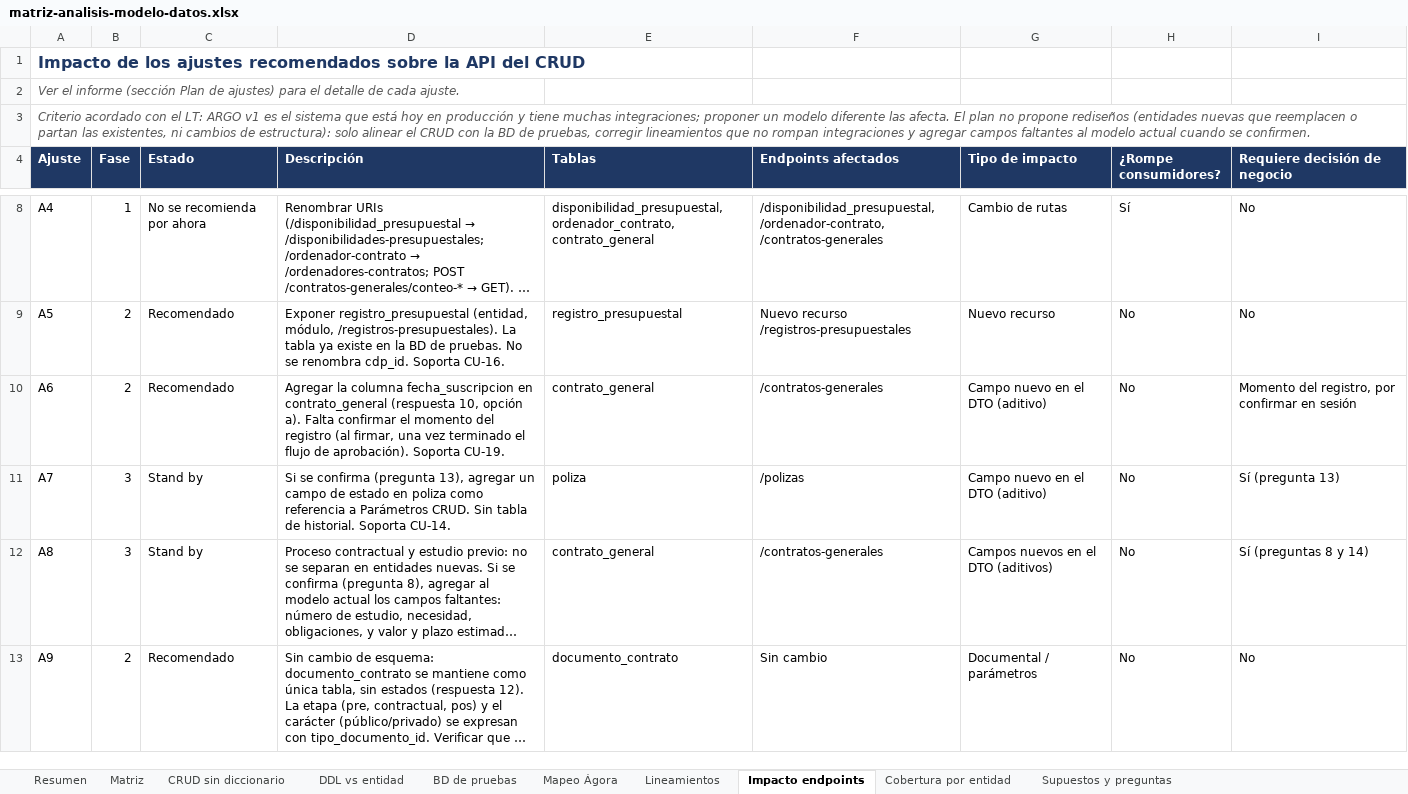
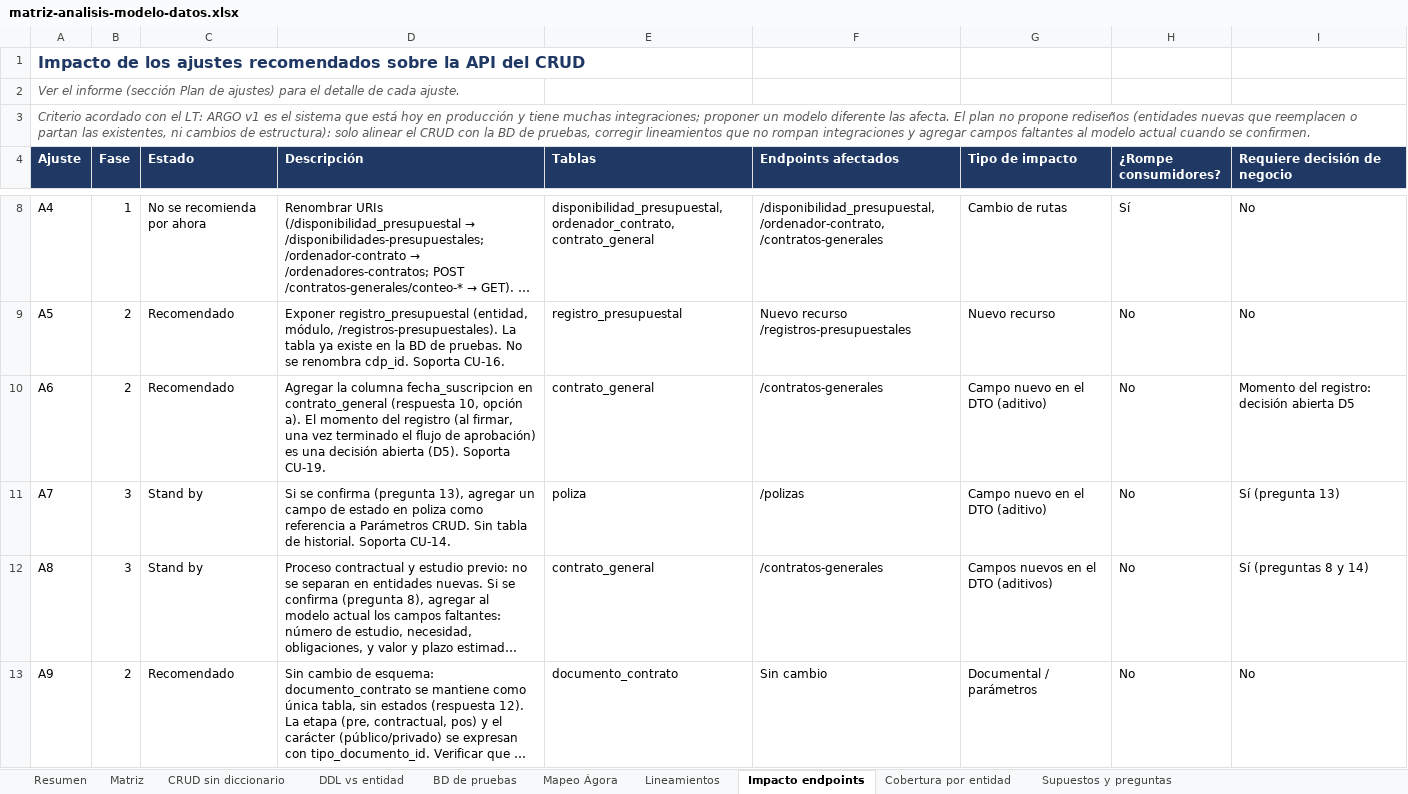
Before and after one commit to udistrital/argo_documentacion, an Excel workbook: gestion-contractual/analisis-modelo-datos/matriz-analisis-modelo-datos.xlsx, sheet Impacto endpoints, drawn as a sheet; only a part is shown, gaps mark what is left out; long unchanged cells end in …; values as stored, in another font and other column widths than the file's, no borders; the diff covers the shown part only; the diff names each change by its address in the sheet, - before the commit and + after, or states it on an @@ line.

Commit message:
docs: se documenta la sesión de socialización y las decisiones abiertas del análisis comparativo

```diff
--- a/gestion-contractual/analisis-modelo-datos/matriz-analisis-modelo-datos.xlsx (sheet Impacto endpoints)
+++ b/gestion-contractual/analisis-modelo-datos/matriz-analisis-modelo-datos.xlsx (sheet Impacto endpoints)
-D10 (Descripción): …opción a). Falta confirmar el momento del registro (al firmar, una vez terminado el flujo de aprobación). Soporta CU-19.
+D10 (Descripción): …opción a). El momento del registro (al firmar, una vez terminado el flujo de aprobación) es una decisión abierta (D5). Soporta CU-19.
-I10 (Requiere decisión de negocio): Momento del registro, por confirmar en sesión
+I10 (Requiere decisión de negocio): Momento del registro: decisión abierta D5
```
Also changed, not shown: 3 edited cells elsewhere in this sheet, sheet Supuestos y preguntas, sheet Resumen, sheet Matriz, 4 other files.
